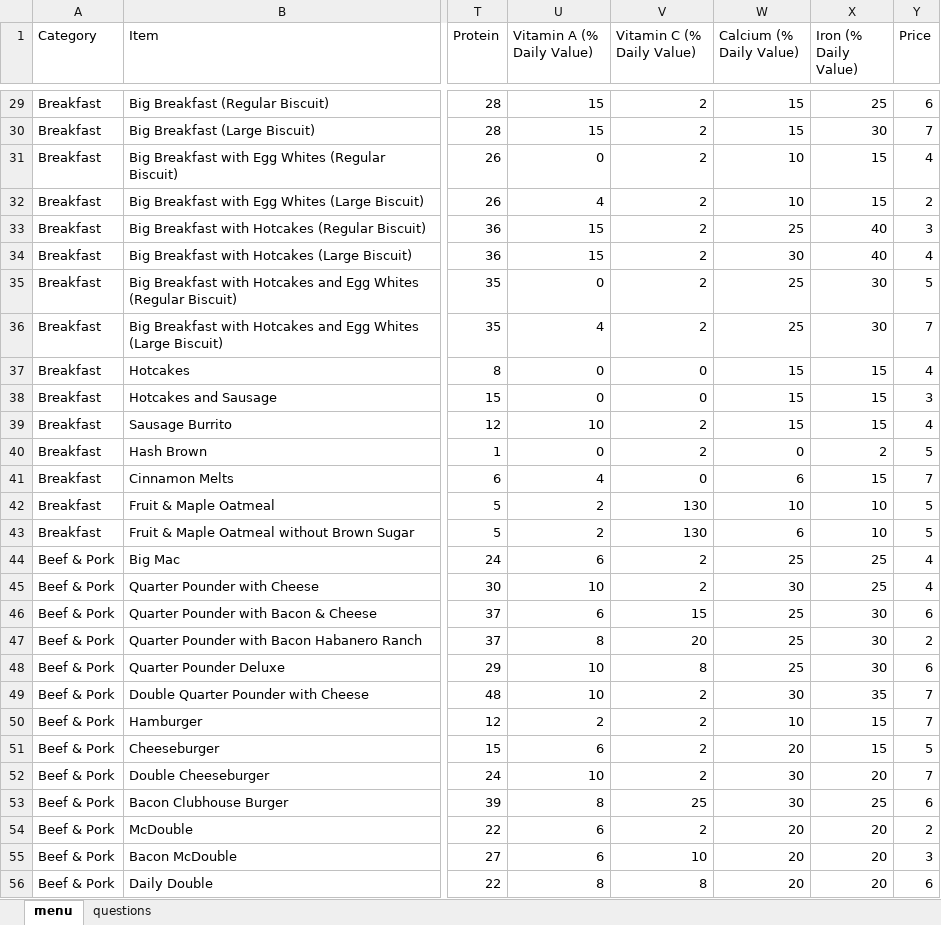
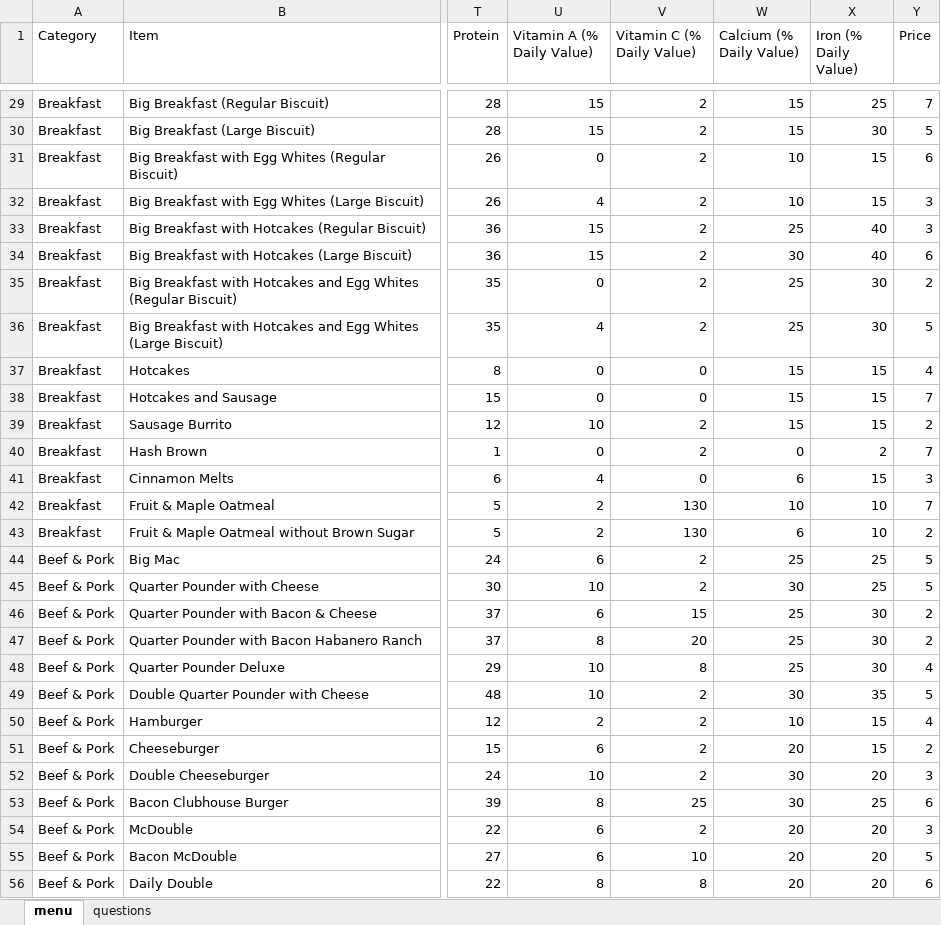
Before and after one commit to AbaDragon47/McDonaldsOrderingSystem, an Excel workbook: menu.xlsx, sheet menu, drawn as a sheet; only a part is shown, gaps mark what is left out; values as stored, in another font and other column widths than the file's, no borders; the diff covers the shown part only; the diff names each change by its address in the sheet, - before the commit and + after, or states it on an @@ line.

```diff
--- a/menu.xlsx (sheet menu)
+++ b/menu.xlsx (sheet menu)
-Y29 (Price): 6
+Y29 (Price): 7
-Y30 (Price): 7
+Y30 (Price): 5
-Y31 (Price): 4
+Y31 (Price): 6
-Y32 (Price): 2
+Y32 (Price): 3
-Y34 (Price): 4
+Y34 (Price): 6
-Y35 (Price): 5
+Y35 (Price): 2
-Y36 (Price): 7
+Y36 (Price): 5
-Y38 (Price): 3
+Y38 (Price): 7
-Y39 (Price): 4
+Y39 (Price): 2
-Y40 (Price): 5
+Y40 (Price): 7
-Y41 (Price): 7
+Y41 (Price): 3
-Y42 (Price): 5
+Y42 (Price): 7
-Y43 (Price): 5
+Y43 (Price): 2
-Y44:Y45 (Price): 4
+Y44:Y45 (Price): 5
-Y46 (Price): 6
+Y46 (Price): 2
-Y48 (Price): 6
+Y48 (Price): 4
-Y49 (Price): 7
+Y49 (Price): 5
-Y50 (Price): 7
+Y50 (Price): 4
-Y51 (Price): 5
+Y51 (Price): 2
-Y52 (Price): 7
+Y52 (Price): 3
-Y54 (Price): 2
+Y54 (Price): 3
-Y55 (Price): 3
+Y55 (Price): 5
```
Also changed, not shown: 193 edited cells elsewhere in this sheet, sheet questions, 1 other file.
